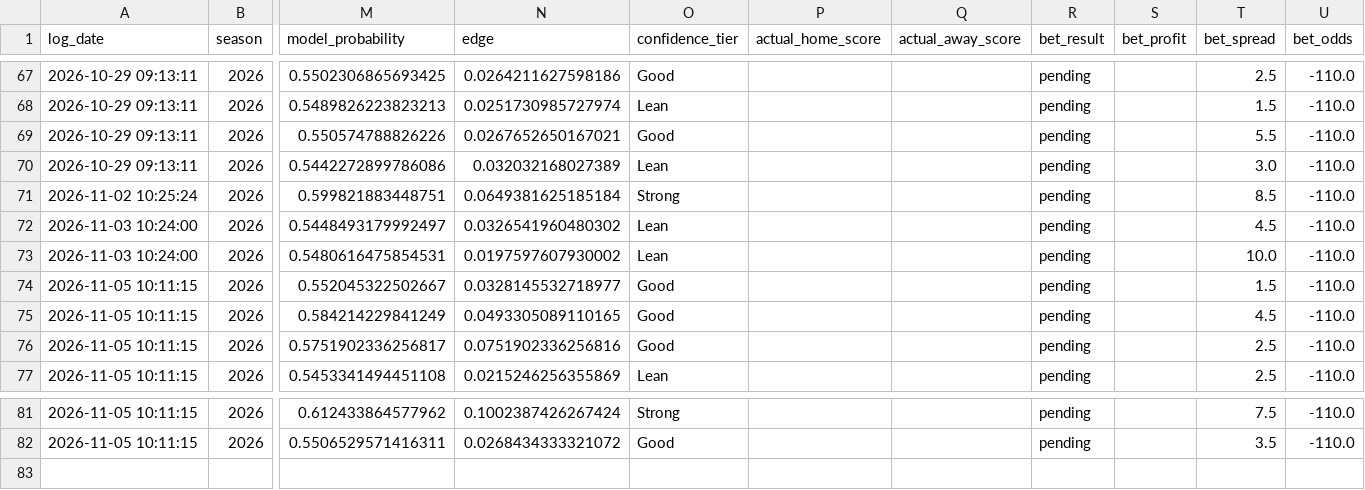
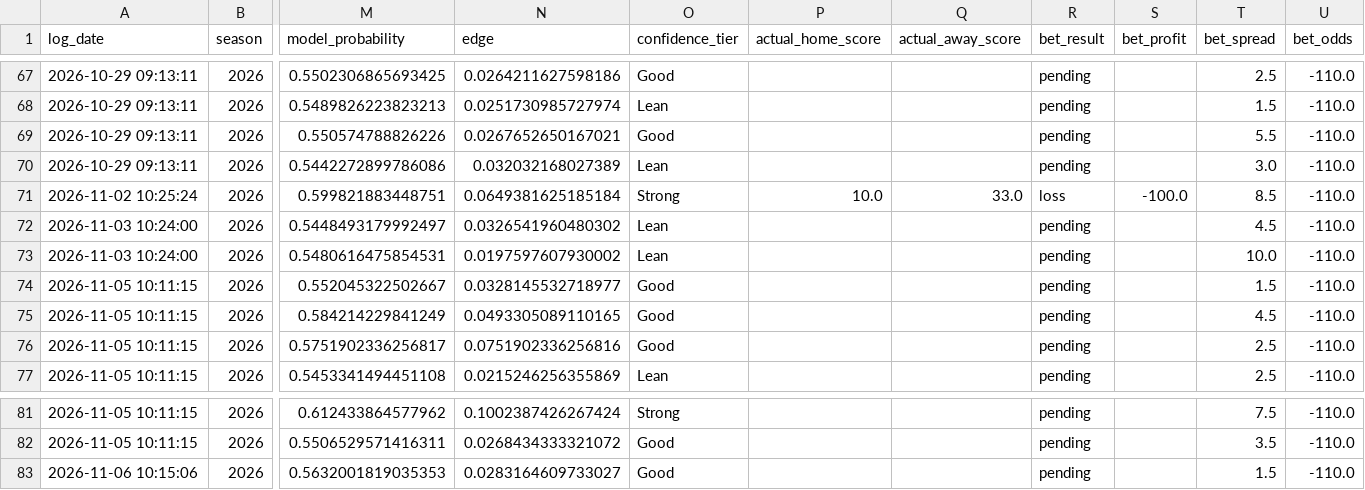
Before and after one commit to William-Bill1/nfl-predictions, a CSV file: data_files/betting_recommendations_log.csv, drawn as a sheet; only a part is shown, gaps mark what is left out; rows hold the shown columns only; the diff names each change by its address in the sheet, - before the commit and + after, or states it on an @@ line.

```diff
--- a/data_files/betting_recommendations_log.csv
+++ b/data_files/betting_recommendations_log.csv
-P71 (actual_home_score): (empty)
+P71 (actual_home_score): 10.0
-Q71 (actual_away_score): (empty)
+Q71 (actual_away_score): 33.0
-R71 (bet_result): pending
+R71 (bet_result): loss
-S71 (bet_profit): (empty)
+S71 (bet_profit): -100.0
+row 83: 2026-11-06 10:15:06 | 2026 | 0.5632001819035353 | 0.0283164609733027 | Good |  |  | pending |  | 1.5 | -110.0
```
Also changed, not shown: data_files/model_feature_importances.csv, data_files/nfl_games_historical.csv, 5 other files.
